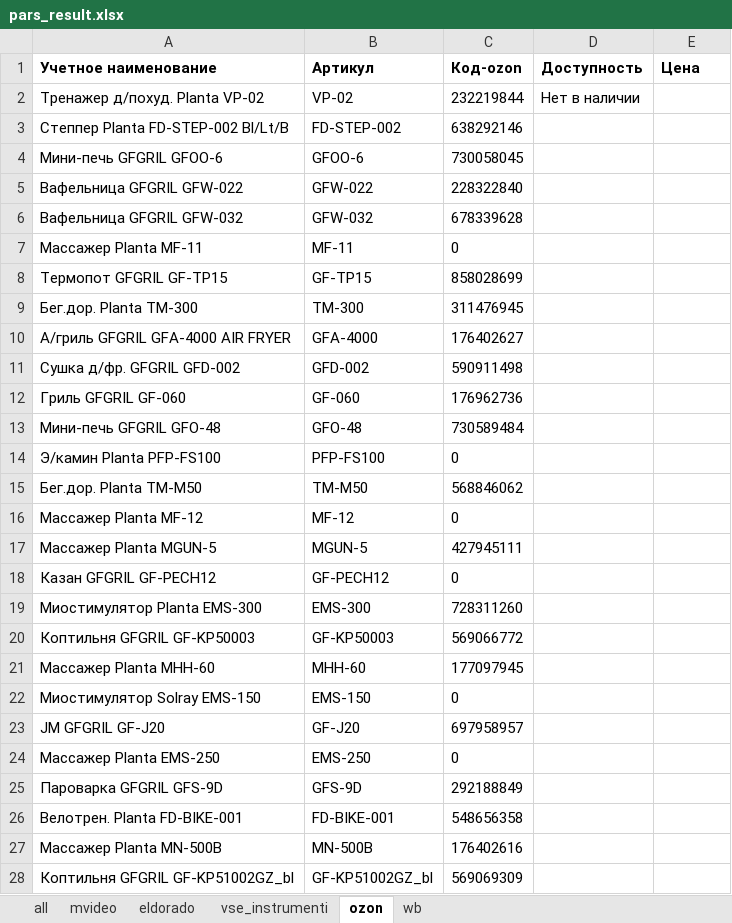
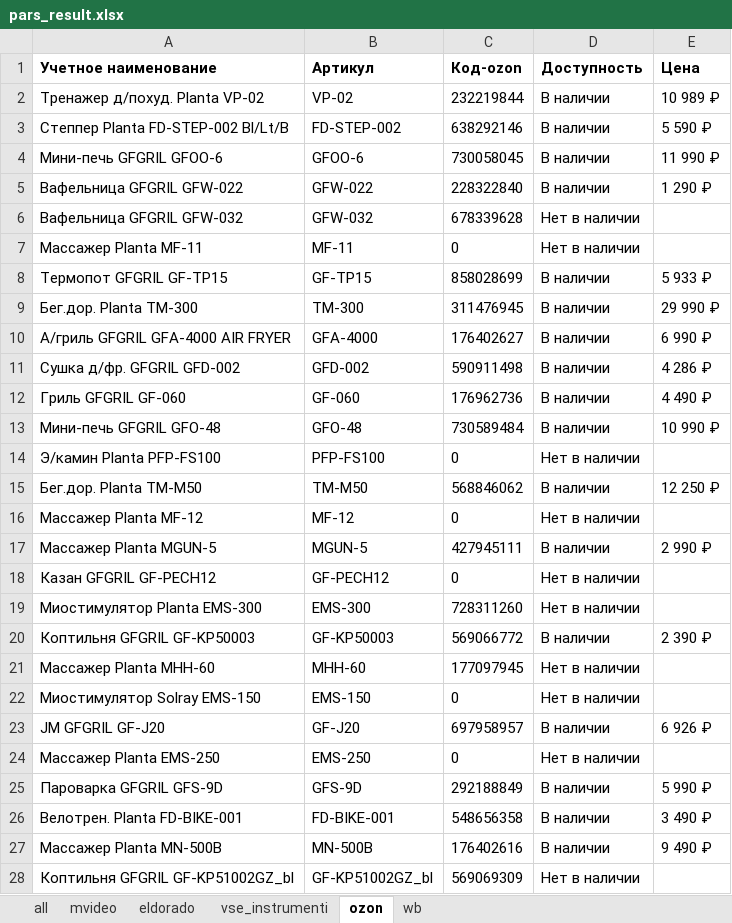
Before and after one commit to nyamka10/Scrapper-All, an Excel workbook: attachments/pars_result.xlsx, sheet ozon, drawn as a sheet; only a part is shown; values as stored, in another font and other column widths than the file's, no borders; conditional formats not drawn; the diff covers the shown part only; the diff names each change by its address in the sheet, - before the commit and + after, or states it on an @@ line.

```diff
--- a/attachments/pars_result.xlsx (sheet ozon)
+++ b/attachments/pars_result.xlsx (sheet ozon)
-D2 (Доступность): Нет в наличии
+D2 (Доступность): В наличии
-E2 (Цена): (empty)
+E2 (Цена): 10 989 ₽
-D3:D5 (Доступность): (empty)
+D3:D5 (Доступность): В наличии
-E3 (Цена): (empty)
+E3 (Цена): 5 590 ₽
-E4 (Цена): (empty)
+E4 (Цена): 11 990 ₽
-E5 (Цена): (empty)
+E5 (Цена): 1 290 ₽
-D6:D7 (Доступность): (empty)
+D6:D7 (Доступность): Нет в наличии
-D8:D13 (Доступность): (empty)
+D8:D13 (Доступность): В наличии
-E8 (Цена): (empty)
+E8 (Цена): 5 933 ₽
-E9 (Цена): (empty)
+E9 (Цена): 29 990 ₽
-E10 (Цена): (empty)
+E10 (Цена): 6 990 ₽
-E11 (Цена): (empty)
+E11 (Цена): 4 286 ₽
-E12 (Цена): (empty)
+E12 (Цена): 4 490 ₽
-E13 (Цена): (empty)
+E13 (Цена): 10 990 ₽
-D14 (Доступность): (empty)
+D14 (Доступность): Нет в наличии
-D15 (Доступность): (empty)
+D15 (Доступность): В наличии
-E15 (Цена): (empty)
+E15 (Цена): 12 250 ₽
-D16 (Доступность): (empty)
+D16 (Доступность): Нет в наличии
-D17 (Доступность): (empty)
+D17 (Доступность): В наличии
-E17 (Цена): (empty)
+E17 (Цена): 2 990 ₽
-D18:D19 (Доступность): (empty)
+D18:D19 (Доступность): Нет в наличии
-D20 (Доступность): (empty)
+D20 (Доступность): В наличии
-E20 (Цена): (empty)
+E20 (Цена): 2 390 ₽
-D21:D22 (Доступность): (empty)
+D21:D22 (Доступность): Нет в наличии
-D23 (Доступность): (empty)
+D23 (Доступность): В наличии
-E23 (Цена): (empty)
+E23 (Цена): 6 926 ₽
-D24 (Доступность): (empty)
+D24 (Доступность): Нет в наличии
-D25:D27 (Доступность): (empty)
+D25:D27 (Доступность): В наличии
-E25 (Цена): (empty)
+E25 (Цена): 5 990 ₽
-E26 (Цена): (empty)
+E26 (Цена): 3 490 ₽
-E27 (Цена): (empty)
+E27 (Цена): 9 490 ₽
-D28 (Доступность): (empty)
+D28 (Доступность): Нет в наличии
```
Also changed, not shown: 230 edited cells elsewhere in this sheet, sheet vse_instrumenti, sheet all, sheet mvideo, 4 other files.
